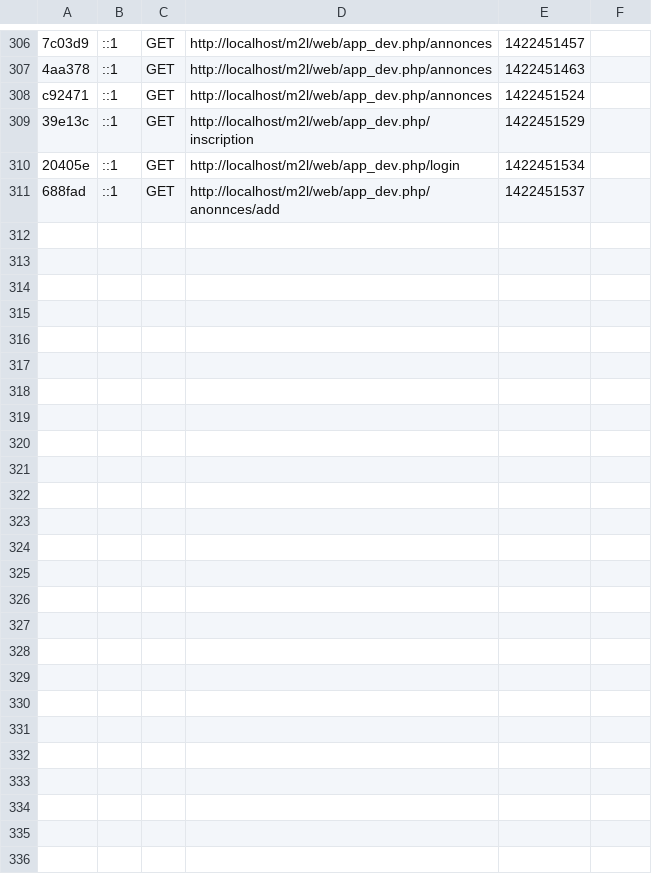
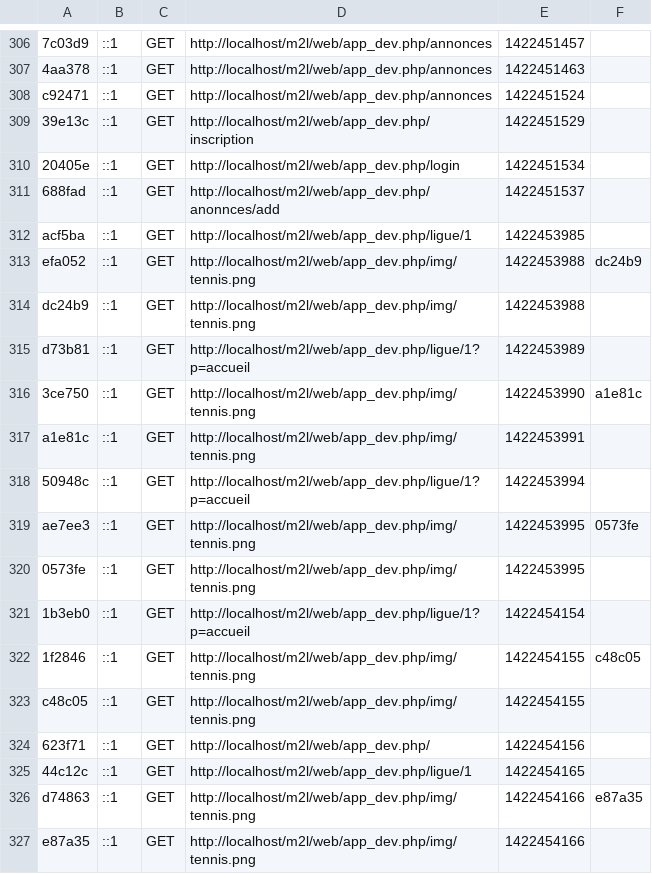
Before and after one commit to MiguelAdige/m2l, a CSV file: app/cache/dev/profiler/index.csv, drawn as a sheet; only a part is shown, gaps mark what is left out; the diff names each change by its address in the sheet, - before the commit and + after, or states it on an @@ line.

Commit message:
ligue bundle

```diff
--- a/app/cache/dev/profiler/index.csv
+++ b/app/cache/dev/profiler/index.csv
+row 312: acf5ba | ::1 | GET | http://localhost/m2l/web/app_dev.php/ligue/1 | 1422453985
+row 313: efa052 | ::1 | GET | http://localhost/m2l/web/app_dev.php/img/tennis.png | 1422453988 | dc24b9
+row 314: dc24b9 | ::1 | GET | http://localhost/m2l/web/app_dev.php/img/tennis.png | 1422453988
+row 315: d73b81 | ::1 | GET | http://localhost/m2l/web/app_dev.php/ligue/1?p=accueil | 1422453989
+row 316: 3ce750 | ::1 | GET | http://localhost/m2l/web/app_dev.php/img/tennis.png | 1422453990 | a1e81c
+row 317: a1e81c | ::1 | GET | http://localhost/m2l/web/app_dev.php/img/tennis.png | 1422453991
+row 318: 50948c | ::1 | GET | http://localhost/m2l/web/app_dev.php/ligue/1?p=accueil | 1422453994
+row 319: ae7ee3 | ::1 | GET | http://localhost/m2l/web/app_dev.php/img/tennis.png | 1422453995 | 0573fe
+row 320: 0573fe | ::1 | GET | http://localhost/m2l/web/app_dev.php/img/tennis.png | 1422453995
+row 321: 1b3eb0 | ::1 | GET | http://localhost/m2l/web/app_dev.php/ligue/1?p=accueil | 1422454154
+row 322: 1f2846 | ::1 | GET | http://localhost/m2l/web/app_dev.php/img/tennis.png | 1422454155 | c48c05
+row 323: c48c05 | ::1 | GET | http://localhost/m2l/web/app_dev.php/img/tennis.png | 1422454155
+row 324: 623f71 | ::1 | GET | http://localhost/m2l/web/app_dev.php/ | 1422454156
+row 325: 44c12c | ::1 | GET | http://localhost/m2l/web/app_dev.php/ligue/1 | 1422454165
+row 326: d74863 | ::1 | GET | http://localhost/m2l/web/app_dev.php/img/tennis.png | 1422454166 | e87a35
+row 327: e87a35 | ::1 | GET | http://localhost/m2l/web/app_dev.php/img/tennis.png | 1422454166
```
Also changed, not shown: 12 other files.
